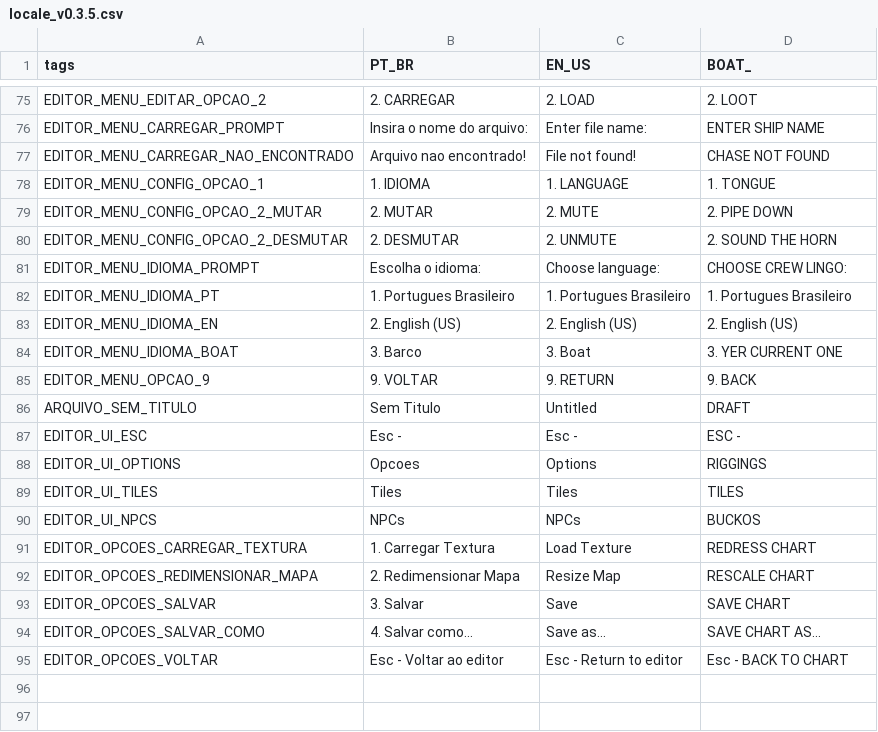
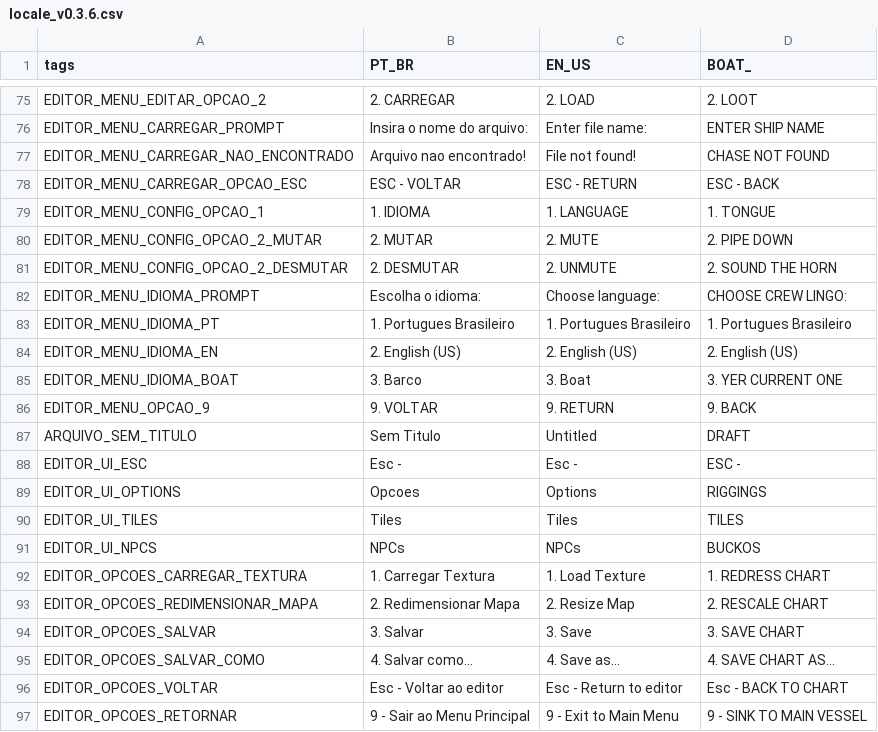
Before and after one commit to fer-amdias/quatro, a CSV file: buildtools/locale_v0.3.6.csv (was buildtools/locale_v0.3.5.csv), drawn as a sheet; only a part is shown, gaps mark what is left out.

Commit message:
feat: atualizar locale

```diff
--- a/buildtools/locale_v0.3.5.csv
+++ b/buildtools/locale_v0.3.6.csv
@@ -381,2 +381,3 @@ EDITOR_MENU_CARREGAR_PROMPT,Insira o nome do arquivo:,Enter file name:,ENTER SHI
 EDITOR_MENU_CARREGAR_NAO_ENCONTRADO,Arquivo nao encontrado!,File not found!,CHASE NOT FOUND
+EDITOR_MENU_CARREGAR_OPCAO_ESC,ESC - VOLTAR,ESC - RETURN,ESC - BACK
 EDITOR_MENU_CONFIG_OPCAO_1,1. IDIOMA,1. LANGUAGE,1. TONGUE
@@ -394,6 +395,7 @@ EDITOR_UI_TILES,Tiles,Tiles,TILES
 EDITOR_UI_NPCS,NPCs,NPCs,BUCKOS
-EDITOR_OPCOES_CARREGAR_TEXTURA,1. Carregar Textura,Load Texture,REDRESS CHART
-EDITOR_OPCOES_REDIMENSIONAR_MAPA,2. Redimensionar Mapa,Resize Map,RESCALE CHART
-EDITOR_OPCOES_SALVAR,3. Salvar,Save,SAVE CHART
-EDITOR_OPCOES_SALVAR_COMO,4. Salvar como...,Save as...,SAVE CHART AS...
+EDITOR_OPCOES_CARREGAR_TEXTURA,1. Carregar Textura,1. Load Texture,1. REDRESS CHART
+EDITOR_OPCOES_REDIMENSIONAR_MAPA,2. Redimensionar Mapa,2. Resize Map,2. RESCALE CHART
+EDITOR_OPCOES_SALVAR,3. Salvar,3. Save,3. SAVE CHART
+EDITOR_OPCOES_SALVAR_COMO,4. Salvar como...,4. Save as...,4. SAVE CHART AS...
 EDITOR_OPCOES_VOLTAR,Esc - Voltar ao editor,Esc - Return to editor,Esc - BACK TO CHART
+EDITOR_OPCOES_RETORNAR,9 - Sair ao Menu Principal,9 - Exit to Main Menu,9 - SINK TO MAIN VESSEL
```
Also changed, not shown: 1 other file.
